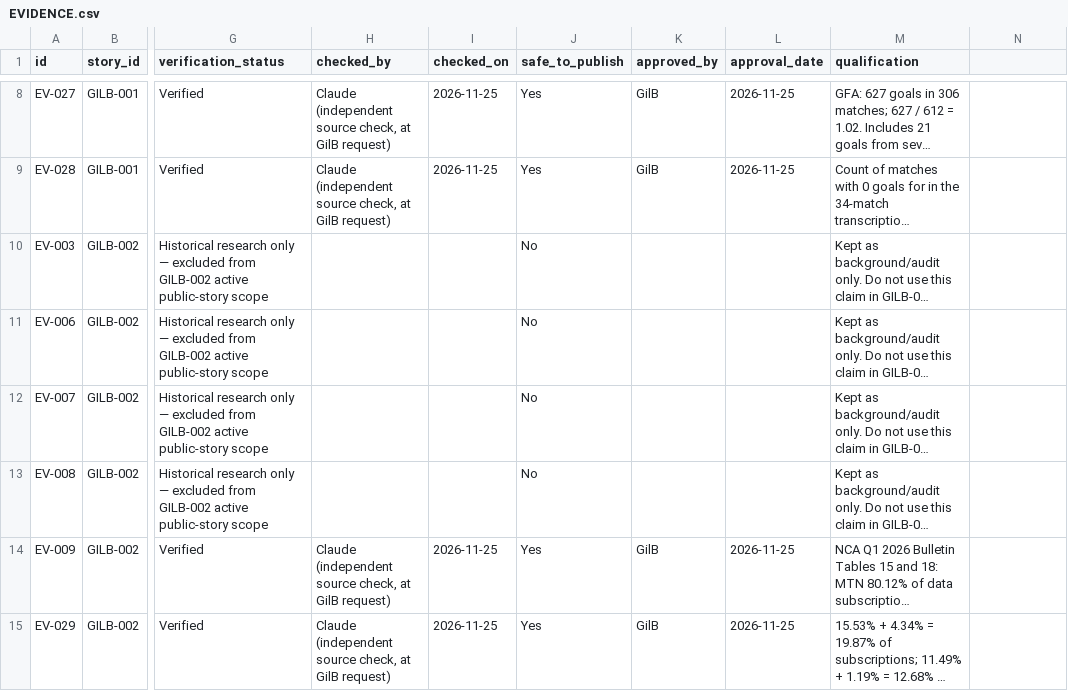
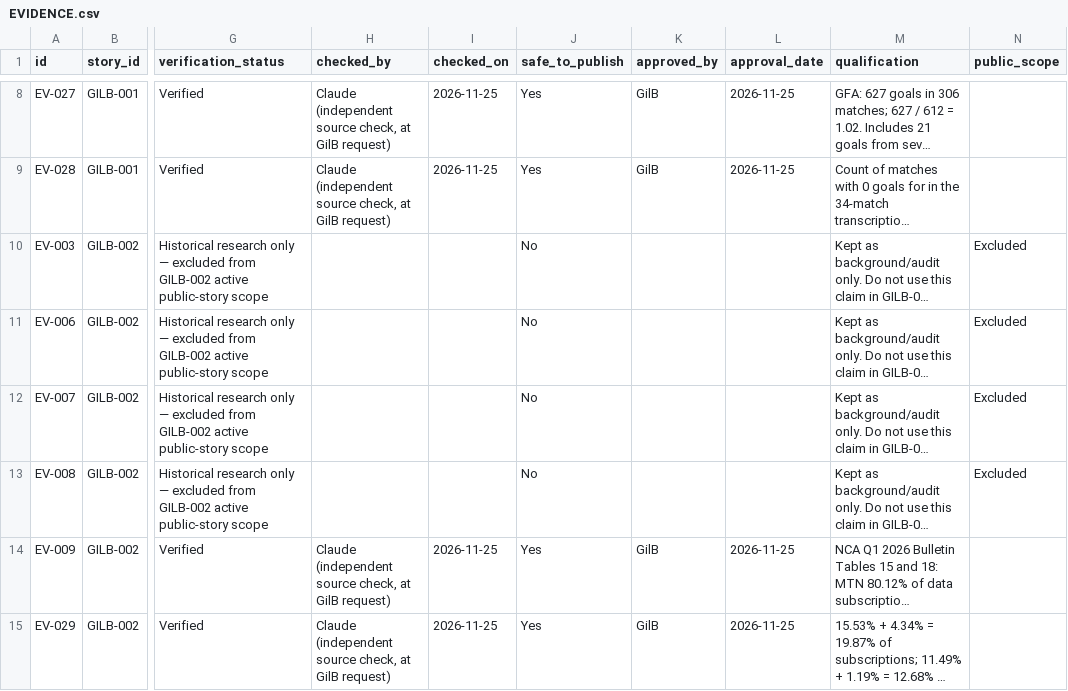
Before and after one commit to Gilbert-B/gilb-story-lab, a CSV file: exports/EVIDENCE.csv, drawn as a sheet; only a part is shown, gaps mark what is left out; long unchanged cells end in …; the diff names each change by its address in the sheet, - before the commit and + after, or states it on an @@ line.

```diff
--- a/exports/EVIDENCE.csv
+++ b/exports/EVIDENCE.csv
-N1: (empty)
+N1: public_scope
-N10:N13 (public_scope): (empty)
+N10:N13 (public_scope): Excluded
```
Also changed, not shown: exports/ISSUES_AND_DECISIONS.csv, exports/PRODUCTION.csv, 16 other files.
